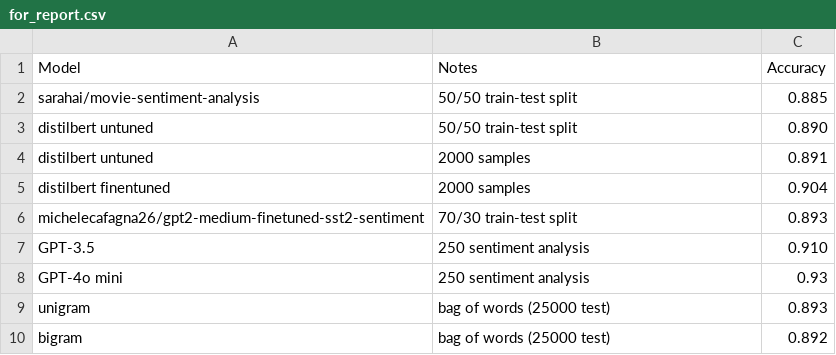
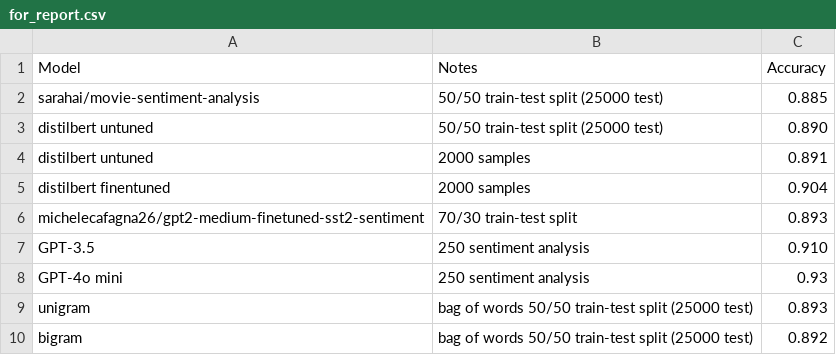
Before and after one commit to Arsen9988/NLP_Project_AI23, a CSV file: results/for_report.csv, drawn as a sheet.

Commit message:
Fix for_repot file

```diff
--- a/results/for_report.csv
+++ b/results/for_report.csv
@@ -1,4 +1,4 @@
 Model,Notes,Accuracy
-sarahai/movie-sentiment-analysis,50/50 train-test split,0.885
-distilbert untuned,50/50 train-test split,0.890
+sarahai/movie-sentiment-analysis,50/50 train-test split (25000 test),0.885
+distilbert untuned,50/50 train-test split (25000 test),0.890
 distilbert untuned, 2000 samples,0.891
@@ -8,3 +8,3 @@ GPT-3.5, 250 sentiment analysis,0.910
 GPT-4o mini, 250 sentiment analysis,0.93
-unigram, bag of words (25000 test),0.893
-bigram, bag of words (25000 test),0.892
+unigram, bag of words 50/50 train-test split (25000 test),0.893
+bigram, bag of words 50/50 train-test split (25000 test),0.892
```
